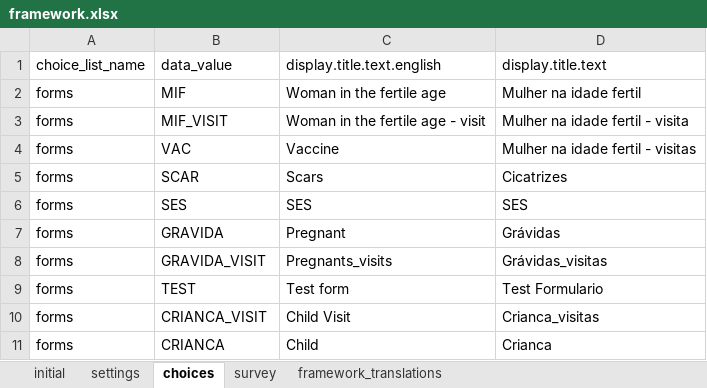
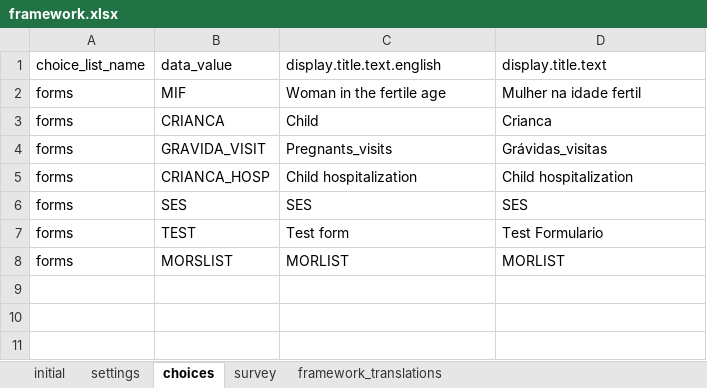
Before and after one commit to BandimHealthProject/freebase, an Excel workbook: app/config/assets/framework/forms/framework/framework.xlsx, sheet choices, drawn as a sheet; values as stored, in another font and other column widths than the file's, no borders; removed rows and columns are numbered as before the commit, all else as after; the diff names each change by its address in the sheet, - before the commit and + after, or states it on an @@ line.

```diff
--- a/app/config/assets/framework/forms/framework/framework.xlsx (sheet choices)
+++ b/app/config/assets/framework/forms/framework/framework.xlsx (sheet choices)
-row 3: forms | MIF_VISIT | Woman in the fertile age - visit | Mulher na idade fertil - visita
-row 4: forms | VAC | Vaccine | Mulher na idade fertil - visitas
-row 5: forms | SCAR | Scars | Cicatrizes
@@ row 11 moved to row 3: forms @@
@@ row 8 moved to row 4: forms @@
+row 5: forms | CRIANCA_HOSP | Child hospitalization | Child hospitalization
-row 7: forms | GRAVIDA | Pregnant | Grávidas
-row 10: forms | CRIANCA_VISIT | Child Visit | Crianca_visitas
+row 8: forms | MORSLIST | MORLIST | MORLIST
```
Also changed, not shown: sheet survey, sheet framework_translations, app/config/tables/CRIANCA/forms/CRIANCA/CRIANCA.xlsx, app/config/tables/CRIANCA_HOSP/forms/CRIANCA_HOSP/CRIANCA_HOSP.xlsx, 12 other files.
